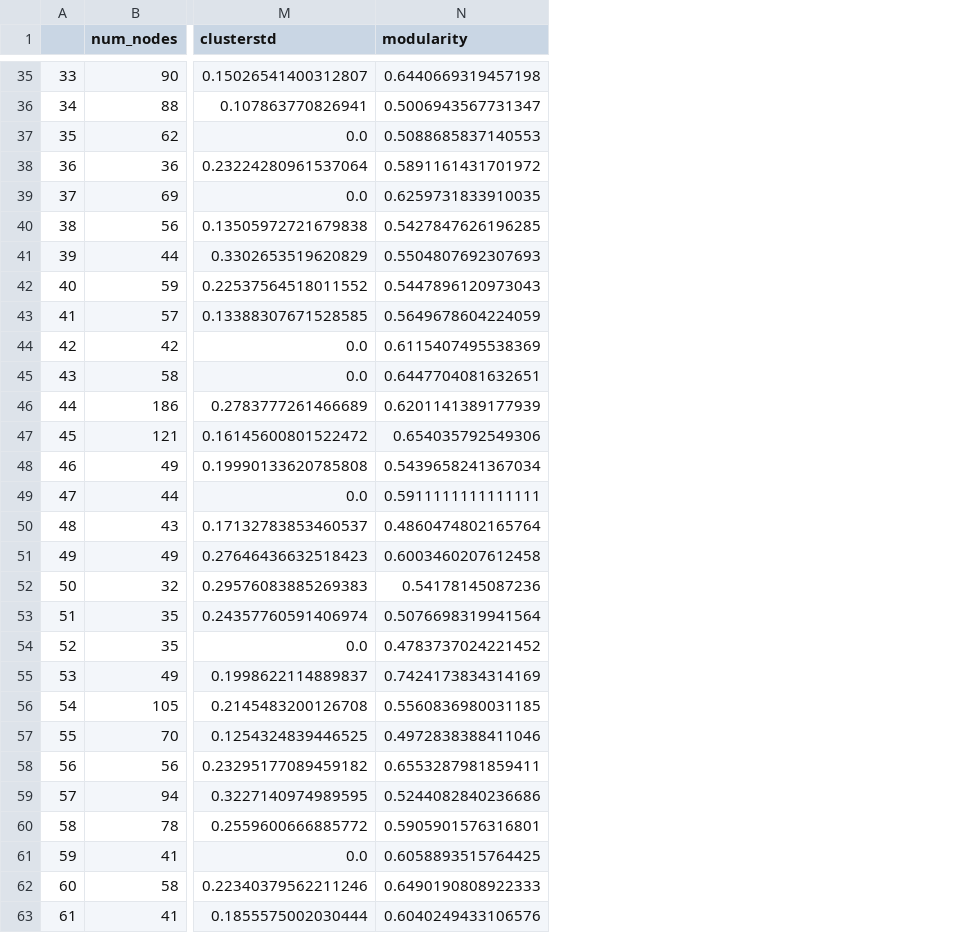
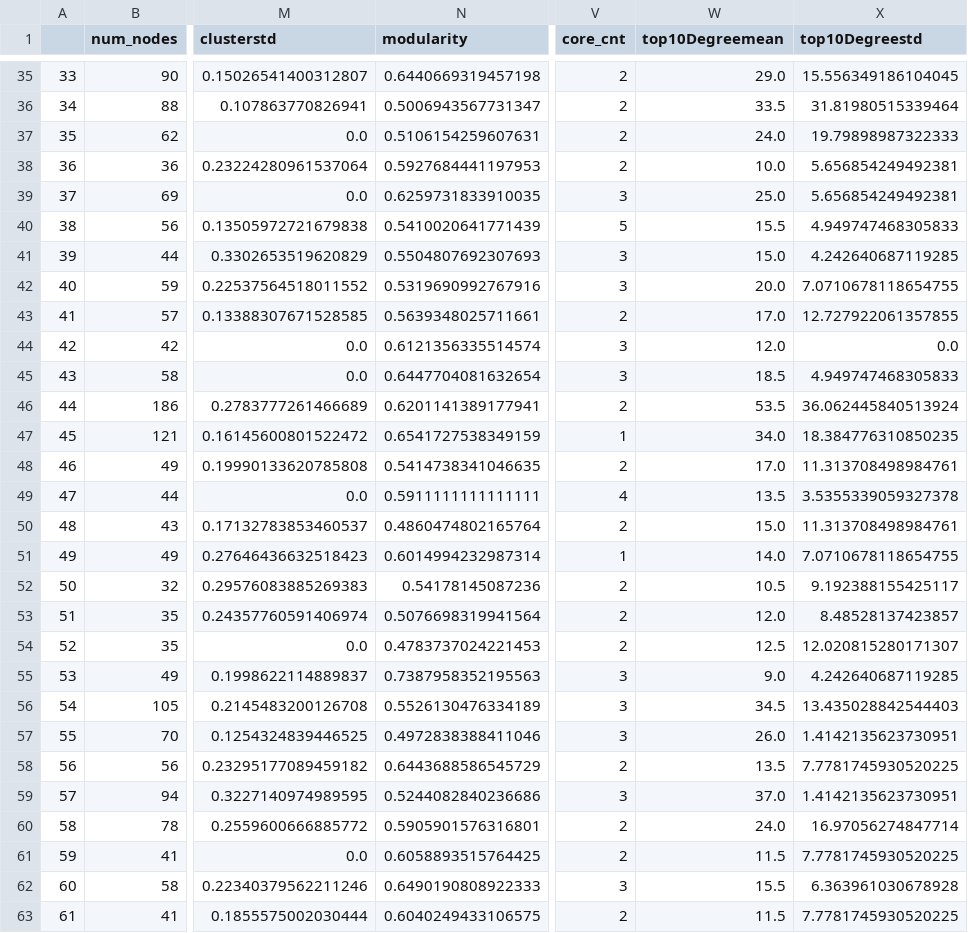
Before and after one commit to omcrouse/OrinCrouse.github.io, a CSV file: Euler_Network_Features.csv, drawn as a sheet; only a part is shown, gaps mark what is left out; the diff covers the shown part only; the diff names each change by its address in the sheet, - before the commit and + after, or states it on an @@ line.

```diff
--- a/Euler_Network_Features.csv
+++ b/Euler_Network_Features.csv
+column V (core_cnt), rows 35-63: 2 | 2 | 2 | 2 | 3 | 5 | 3 | 3 | 2 | 3 | 3 | 2 | 1 | 2 | 4 | 2 | 1 | 2 | 2 | 2 | 3 | 3 | 3 | 2 | 3 | 2 | 2 | 3 | 2
+column W (top10Degreemean), rows 35-63: 29.0 | 33.5 | 24.0 | 10.0 | 25.0 | 15.5 | 15.0 | 20.0 | 17.0 | 12.0 | 18.5 | 53.5 | 34.0 | 17.0 | 13.5 | 15.0 | 14.0 | 10.5 | 12.0 | 12.5 | 9.0 | 34.5 | 26.0 | 13.5 | 37.0 | 24.0 | 11.5 | 15.5 | 11.5
+column X (top10Degreestd), rows 35-63: 15.556349186104045 | 31.81980515339464 | 19.79898987322333 | 5.656854249492381 | 5.656854249492381 | 4.949747468305833 | 4.242640687119285 | 7.0710678118654755 | 12.727922061357855 | 0.0 | 4.949747468305833 | 36.062445840513924 | 18.384776310850235 | 11.313708498984761 | 3.5355339059327378 | 11.313708498984761 | 7.0710678118654755 | 9.192388155425117 | 8.48528137423857 | 12.020815280171307 | 4.242640687119285 | 13.435028842544403 | 1.4142135623730951 | 7.7781745930520225 | 1.4142135623730951 | 16.97056274847714 | 7.7781745930520225 | 6.363961030678928 | 7.7781745930520225
-N37 (modularity): 0.5088685837140553
+N37 (modularity): 0.5106154259607631
-N38 (modularity): 0.5891161431701972
+N38 (modularity): 0.5927684441197953
-N40 (modularity): 0.5427847626196285
+N40 (modularity): 0.5410020641771439
-N42 (modularity): 0.5447896120973043
+N42 (modularity): 0.5319690992767916
-N43 (modularity): 0.5649678604224059
+N43 (modularity): 0.5639348025711661
-N44 (modularity): 0.6115407495538369
+N44 (modularity): 0.6121356335514574
-N45 (modularity): 0.6447704081632651
+N45 (modularity): 0.6447704081632654
-N46 (modularity): 0.6201141389177939
+N46 (modularity): 0.6201141389177941
-N47 (modularity): 0.654035792549306
+N47 (modularity): 0.6541727538349159
-N48 (modularity): 0.5439658241367034
+N48 (modularity): 0.5414738341046635
-N51 (modularity): 0.6003460207612458
+N51 (modularity): 0.6014994232987314
-N54 (modularity): 0.4783737024221452
+N54 (modularity): 0.4783737024221453
-N55 (modularity): 0.7424173834314169
+N55 (modularity): 0.7387958352195563
-N56 (modularity): 0.5560836980031185
+N56 (modularity): 0.5526130476334189
-N58 (modularity): 0.6553287981859411
+N58 (modularity): 0.6443688586545729
-N63 (modularity): 0.6040249433106576
+N63 (modularity): 0.6040249433106575
```
Also changed, not shown: 15 edited cells elsewhere in this file, 29 other files.
